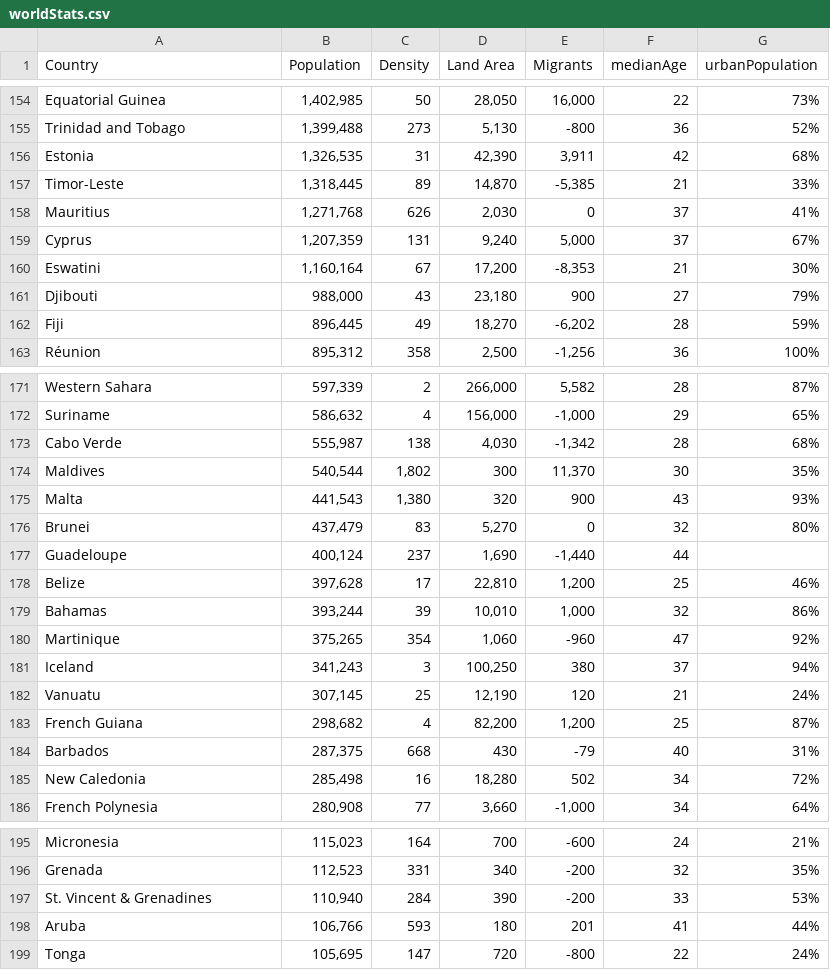
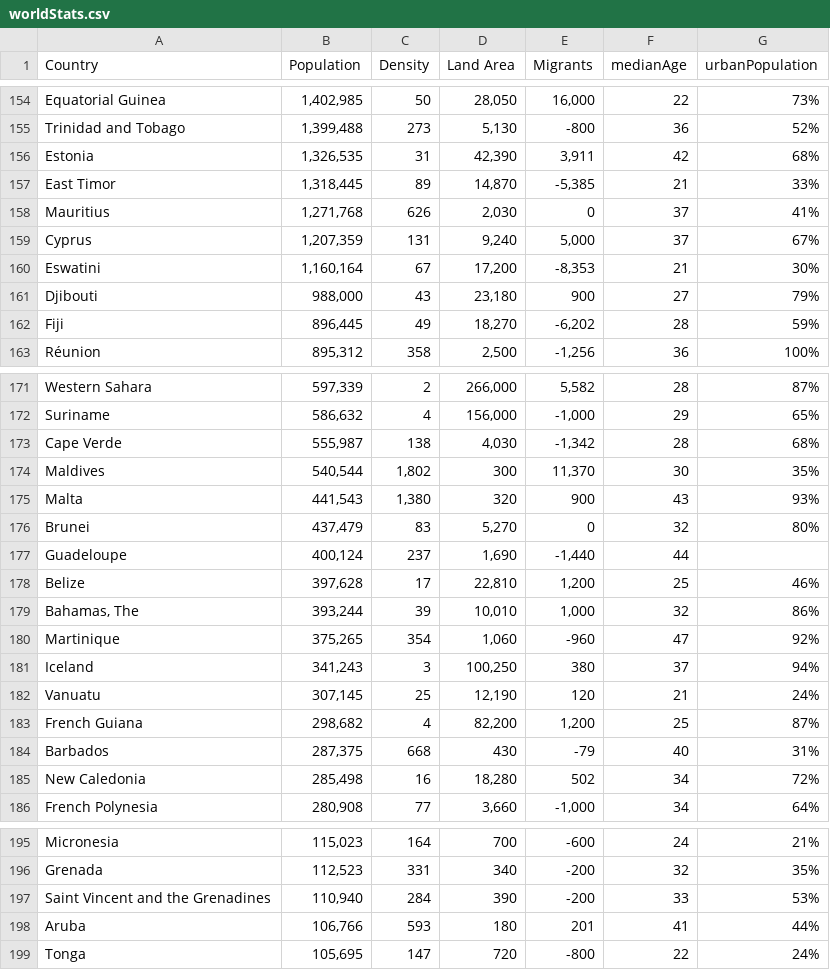
Before and after one commit to m-cheema/COVID-19DATA, a CSV file: worldStats.csv, drawn as a sheet; only a part is shown, gaps mark what is left out; the diff covers the shown part only.

Commit message:
updated country lookups

```diff
--- a/worldStats.csv
+++ b/worldStats.csv
@@ -156,3 +156,3 @@ Trinidad and Tobago,"1,399,488",273,"5,130",-800,36,52%
 Estonia,"1,326,535",31,"42,390","3,911",42,68%
-Timor-Leste,"1,318,445",89,"14,870","-5,385",21,33%
+  East Timor,"1,318,445",89,"14,870","-5,385",21,33%
 Mauritius,"1,271,768",626,"2,030",0,37,41%
@@ -172,3 +172,3 @@ Western Sahara,"597,339",2,"266,000","5,582",28,87%
 Suriname,"586,632",4,"156,000","-1,000",29,65%
-Cabo Verde,"555,987",138,"4,030","-1,342",28,68%
+Cape Verde,"555,987",138,"4,030","-1,342",28,68%
 Maldives,"540,544","1,802",300,"11,370",30,35%
@@ -178,3 +178,3 @@ Guadeloupe,"400,124",237,"1,690","-1,440",44,
 Belize,"397,628",17,"22,810","1,200",25,46%
-Bahamas,"393,244",39,"10,010","1,000",32,86%
+"Bahamas, The","393,244",39,"10,010","1,000",32,86%
 Martinique,"375,265",354,"1,060",-960,47,92%
@@ -196,3 +196,3 @@ Micronesia,"115,023",164,700,-600,24,21%
 Grenada,"112,523",331,340,-200,32,35%
-St. Vincent & Grenadines,"110,940",284,390,-200,33,53%
+Saint Vincent and the Grenadines,"110,940",284,390,-200,33,53%
 Aruba,"106,766",593,180,201,41,44%
```
Also changed, not shown: 6 edited cells elsewhere in this file.
